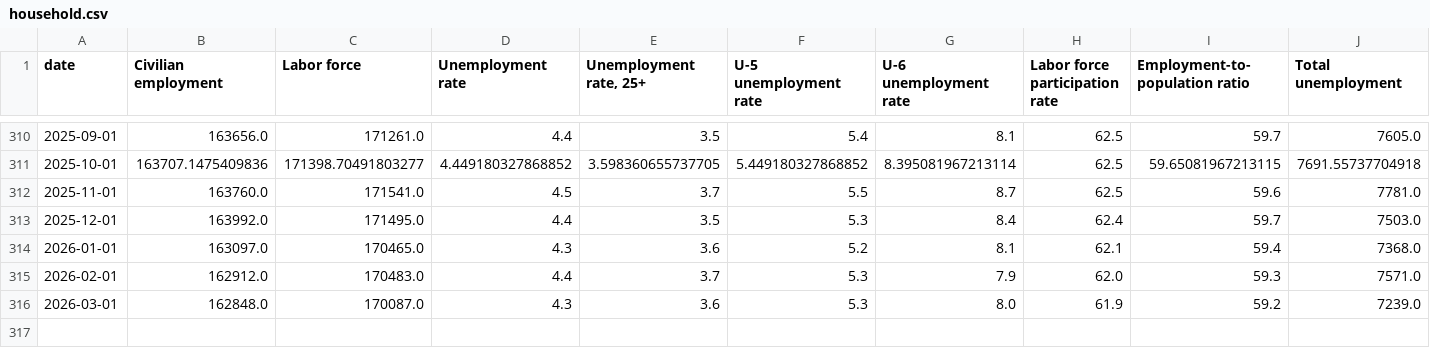
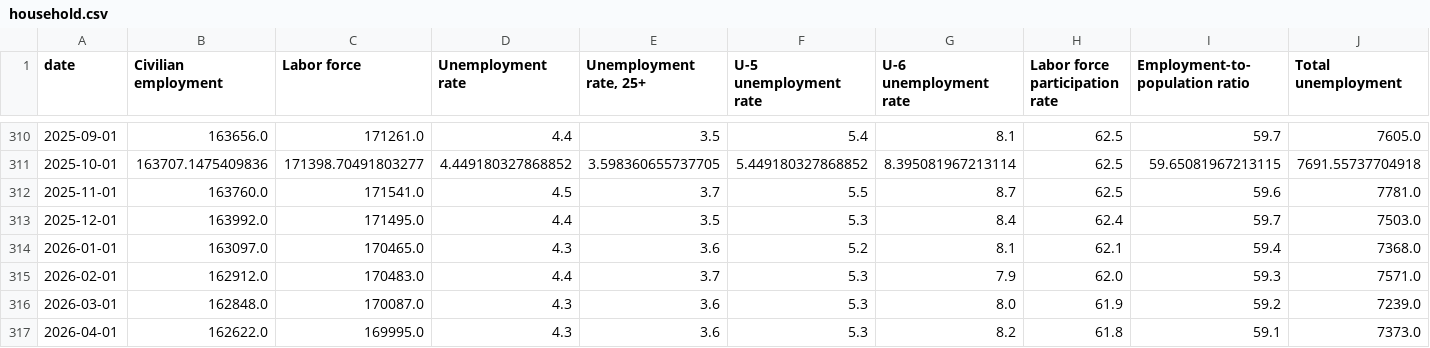
Before and after one commit to joshua-bailey/labour-market-dashboard, a CSV file: _data/csv/household.csv, drawn as a sheet; only a part is shown, gaps mark what is left out; rows hold the shown columns only; the diff names each change by its address in the sheet, - before the commit and + after, or states it on an @@ line.

Commit message:
Refresh 2026-05-08: April 2026 data

```diff
--- a/_data/csv/household.csv
+++ b/_data/csv/household.csv
+row 317: 2026-04-01 | 162622.0 | 169995.0 | 4.3 | 3.6 | 5.3 | 8.2 | 61.8 | 59.1 | 7373.0
```
Also changed, not shown: _data/csv/demographic.csv, _data/csv/duration.csv, 13 other files.
